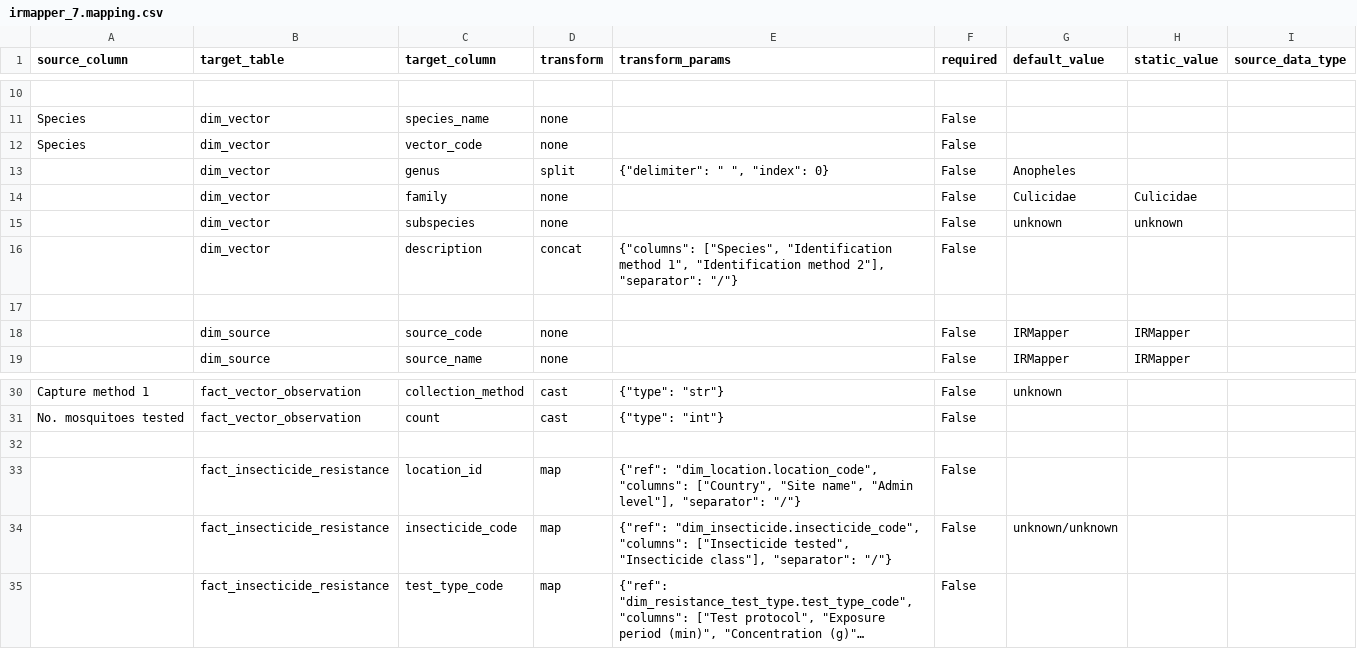
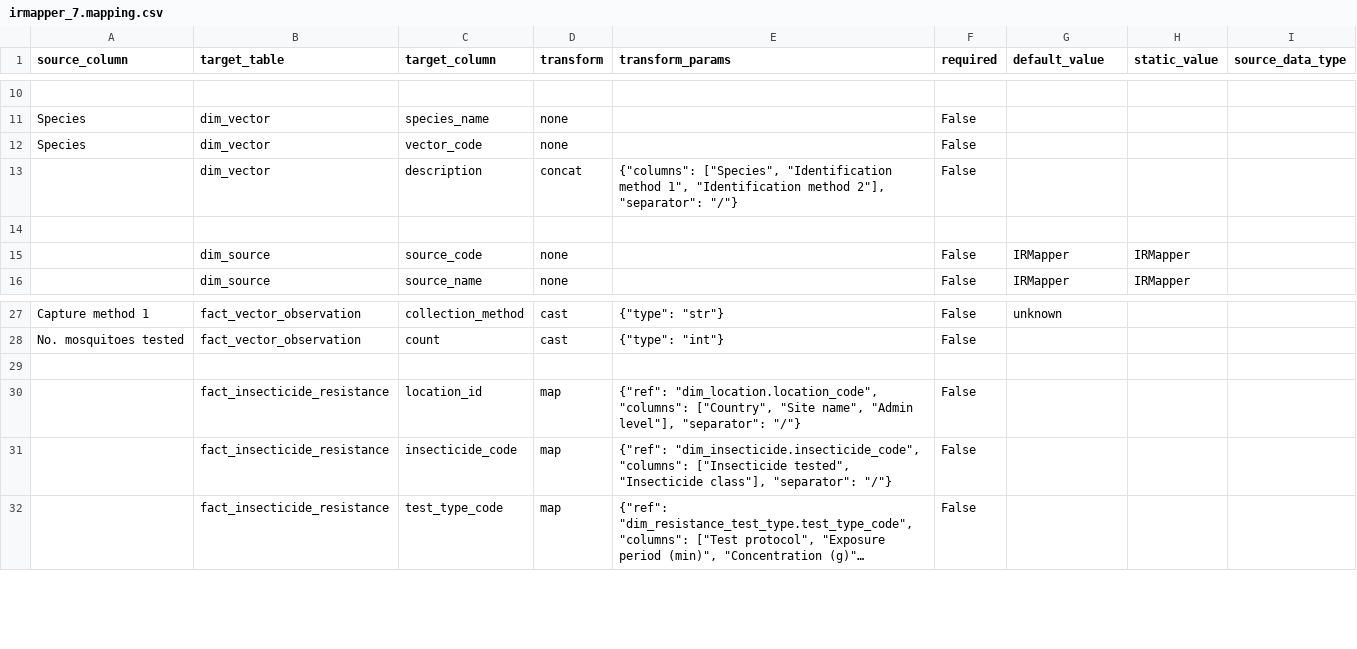
Before and after one commit to Vansnoden/vbd-cdm, a CSV file: mappings/irmapper_7.mapping.csv, drawn as a sheet; only a part is shown, gaps mark what is left out; long unchanged cells end in …; removed rows and columns are numbered as before the commit, all else as after; the diff names each change by its address in the sheet, - before the commit and + after, or states it on an @@ line.

```diff
--- a/mappings/irmapper_7.mapping.csv
+++ b/mappings/irmapper_7.mapping.csv
-row 13:  | dim_vector | genus | split | {"delimiter": " ", "index": 0} | False | Anopheles
-row 14:  | dim_vector | family | none |  | False | Culicidae | Culicidae
-row 15:  | dim_vector | subspecies | none |  | False | unknown | unknown
-G31 (default_value): unknown/unknown
+G31 (default_value): (empty)
```
Also changed, not shown: mappings/era5_climate.mapping.csv, mappings/health_facility_location.mapping.csv, 47 other files.
